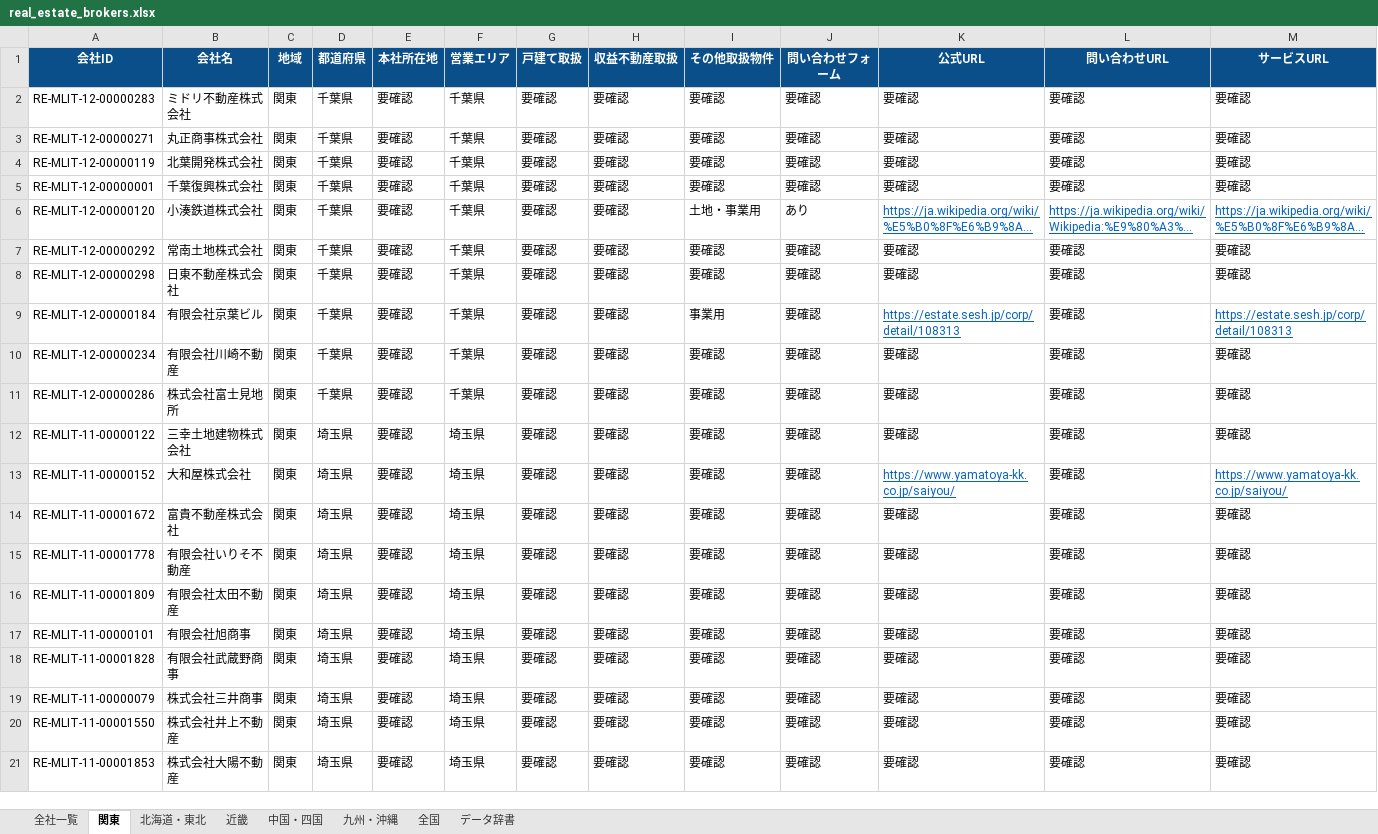
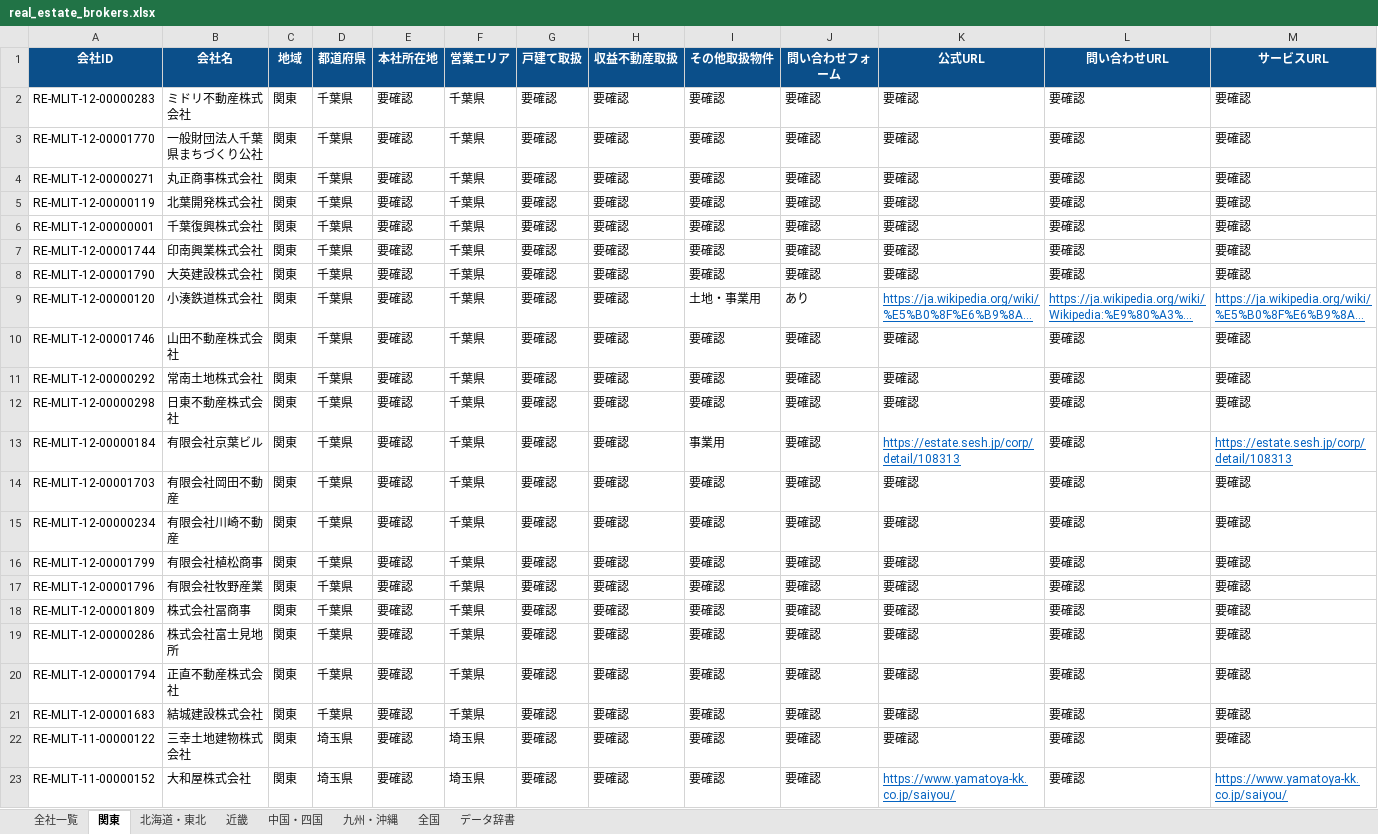
Before and after one commit to univcorp2-ctrl/japan-real-estate-broker-database, an Excel workbook: database/real_estate_brokers.xlsx, sheet 関東, drawn as a sheet; only a part is shown; the shorter side is filled out with more unchanged rows; long unchanged cells end in …; values as stored, in another font and other column widths than the file's, no borders; table styles not drawn; rows hold the shown columns only; the diff names each change by its address in the sheet, - before the commit and + after, or states it on an @@ line.

```diff
--- a/database/real_estate_brokers.xlsx (sheet 関東)
+++ b/database/real_estate_brokers.xlsx (sheet 関東)
+row 3: RE-MLIT-12-00001770 | 一般財団法人千葉県まちづくり公社 | 関東 | 千葉県 | 要確認 | 千葉県 | 要確認 | 要確認 | 要確認 | 要確認 | 要確認 | 要確認 | 要確認
+row 7: RE-MLIT-12-00001744 | 印南興業株式会社 | 関東 | 千葉県 | 要確認 | 千葉県 | 要確認 | 要確認 | 要確認 | 要確認 | 要確認 | 要確認 | 要確認
+row 8: RE-MLIT-12-00001790 | 大英建設株式会社 | 関東 | 千葉県 | 要確認 | 千葉県 | 要確認 | 要確認 | 要確認 | 要確認 | 要確認 | 要確認 | 要確認
+row 10: RE-MLIT-12-00001746 | 山田不動産株式会社 | 関東 | 千葉県 | 要確認 | 千葉県 | 要確認 | 要確認 | 要確認 | 要確認 | 要確認 | 要確認 | 要確認
+row 14: RE-MLIT-12-00001703 | 有限会社岡田不動産 | 関東 | 千葉県 | 要確認 | 千葉県 | 要確認 | 要確認 | 要確認 | 要確認 | 要確認 | 要確認 | 要確認
+row 16: RE-MLIT-12-00001799 | 有限会社植松商事 | 関東 | 千葉県 | 要確認 | 千葉県 | 要確認 | 要確認 | 要確認 | 要確認 | 要確認 | 要確認 | 要確認
+row 17: RE-MLIT-12-00001796 | 有限会社牧野産業 | 関東 | 千葉県 | 要確認 | 千葉県 | 要確認 | 要確認 | 要確認 | 要確認 | 要確認 | 要確認 | 要確認
+row 18: RE-MLIT-12-00001809 | 株式会社冨商事 | 関東 | 千葉県 | 要確認 | 千葉県 | 要確認 | 要確認 | 要確認 | 要確認 | 要確認 | 要確認 | 要確認
+row 20: RE-MLIT-12-00001794 | 正直不動産株式会社 | 関東 | 千葉県 | 要確認 | 千葉県 | 要確認 | 要確認 | 要確認 | 要確認 | 要確認 | 要確認 | 要確認
+row 21: RE-MLIT-12-00001683 | 結城建設株式会社 | 関東 | 千葉県 | 要確認 | 千葉県 | 要確認 | 要確認 | 要確認 | 要確認 | 要確認 | 要確認 | 要確認
```
Also changed, not shown: sheet 全社一覧, 9 other files.
